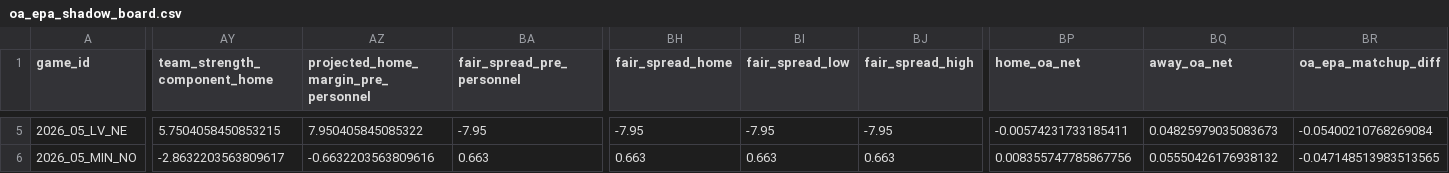
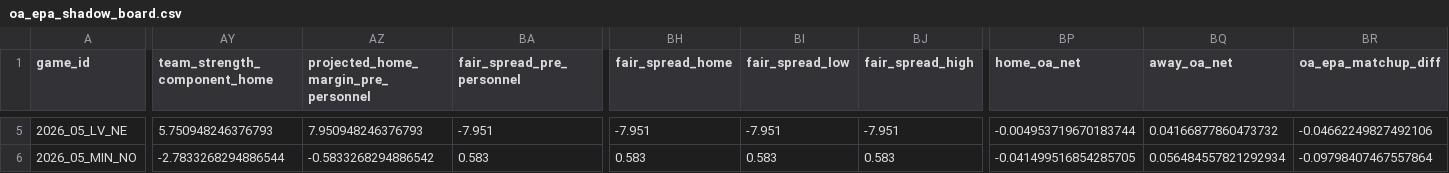
Before and after one commit to zgriesser-hue/-core-v2-nfl, a CSV file: data/production/2026/week_05/oa_epa_shadow_board.csv, drawn as a sheet; only a part is shown, gaps mark what is left out; the diff covers the shown part only; the diff names each change by its address in the sheet, - before the commit and + after, or states it on an @@ line.

```diff
--- a/data/production/2026/week_05/oa_epa_shadow_board.csv
+++ b/data/production/2026/week_05/oa_epa_shadow_board.csv
-AY5 (team_strength_component_home): 5.7504058450853215
+AY5 (team_strength_component_home): 5.750948246376793
-AZ5: 7.950405845085322
+AZ5: 7.950948246376793
-BA5 (fair_spread_pre_personnel): -7.95
+BA5 (fair_spread_pre_personnel): -7.951
-BH5 (fair_spread_home): -7.95
+BH5 (fair_spread_home): -7.951
-BI5 (fair_spread_low): -7.95
+BI5 (fair_spread_low): -7.951
-BJ5 (fair_spread_high): -7.95
+BJ5 (fair_spread_high): -7.951
-BP5 (home_oa_net): -0.00574231733185411
+BP5 (home_oa_net): -0.004953719670183744
-BQ5 (away_oa_net): 0.04825979035083673
+BQ5 (away_oa_net): 0.04166877860473732
-BR5 (oa_epa_matchup_diff): -0.05400210768269084
+BR5 (oa_epa_matchup_diff): -0.04662249827492106
-AY6 (team_strength_component_home): -2.8632203563809617
+AY6 (team_strength_component_home): -2.7833268294886544
-AZ6: -0.6632203563809616
+AZ6: -0.5833268294886542
-BA6 (fair_spread_pre_personnel): 0.663
+BA6 (fair_spread_pre_personnel): 0.583
-BH6 (fair_spread_home): 0.663
+BH6 (fair_spread_home): 0.583
-BI6 (fair_spread_low): 0.663
+BI6 (fair_spread_low): 0.583
-BJ6 (fair_spread_high): 0.663
+BJ6 (fair_spread_high): 0.583
-BP6 (home_oa_net): 0.008355747785867756
+BP6 (home_oa_net): -0.041499516854285705
-BQ6 (away_oa_net): 0.05550426176938132
+BQ6 (away_oa_net): 0.056484557821292934
-BR6 (oa_epa_matchup_diff): -0.047148513983513565
+BR6 (oa_epa_matchup_diff): -0.09798407467557864
```
Also changed, not shown: 122 edited cells elsewhere in this file, current_book_lines.csv, current_live_board.csv, 2 other files.
